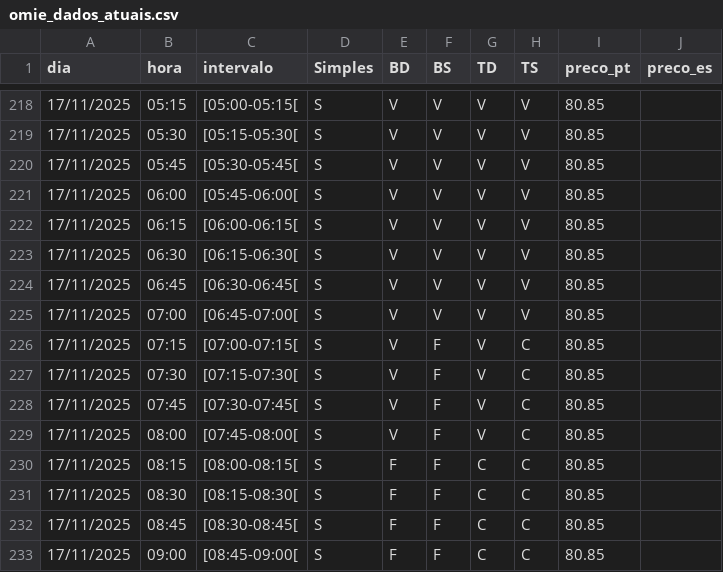
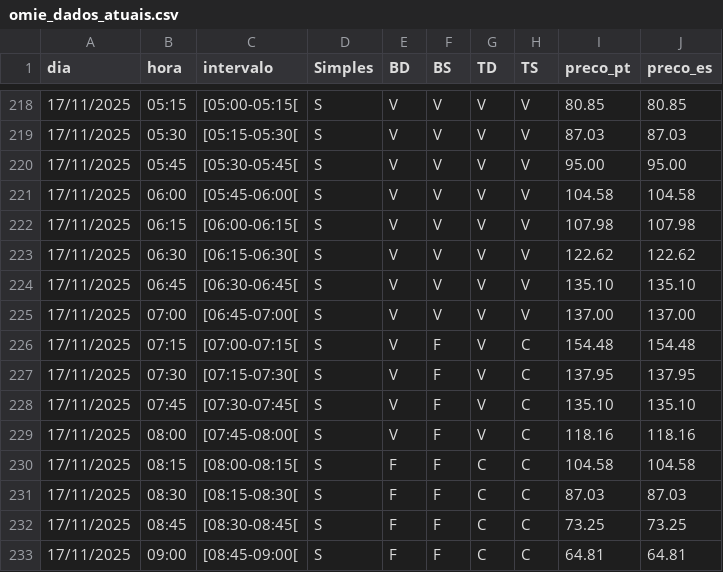
Before and after one commit to tiagofelicia/tiagofelicia.github.io, a CSV file: data/omie_dados_atuais.csv, drawn as a sheet; only a part is shown, gaps mark what is left out; the diff covers the shown part only.

```diff
--- a/data/omie_dados_atuais.csv
+++ b/data/omie_dados_atuais.csv
@@ -218,16 +218,16 @@
-17/11/2025,05:15,[05:00-05:15[,S,V,V,V,V,80.85,
-17/11/2025,05:30,[05:15-05:30[,S,V,V,V,V,80.85,
-17/11/2025,05:45,[05:30-05:45[,S,V,V,V,V,80.85,
-17/11/2025,06:00,[05:45-06:00[,S,V,V,V,V,80.85,
-17/11/2025,06:15,[06:00-06:15[,S,V,V,V,V,80.85,
-17/11/2025,06:30,[06:15-06:30[,S,V,V,V,V,80.85,
-17/11/2025,06:45,[06:30-06:45[,S,V,V,V,V,80.85,
-17/11/2025,07:00,[06:45-07:00[,S,V,V,V,V,80.85,
-17/11/2025,07:15,[07:00-07:15[,S,V,F,V,C,80.85,
-17/11/2025,07:30,[07:15-07:30[,S,V,F,V,C,80.85,
-17/11/2025,07:45,[07:30-07:45[,S,V,F,V,C,80.85,
-17/11/2025,08:00,[07:45-08:00[,S,V,F,V,C,80.85,
-17/11/2025,08:15,[08:00-08:15[,S,F,F,C,C,80.85,
-17/11/2025,08:30,[08:15-08:30[,S,F,F,C,C,80.85,
-17/11/2025,08:45,[08:30-08:45[,S,F,F,C,C,80.85,
-17/11/2025,09:00,[08:45-09:00[,S,F,F,C,C,80.85,
+17/11/2025,05:15,[05:00-05:15[,S,V,V,V,V,80.85,80.85
+17/11/2025,05:30,[05:15-05:30[,S,V,V,V,V,87.03,87.03
+17/11/2025,05:45,[05:30-05:45[,S,V,V,V,V,95.00,95.00
+17/11/2025,06:00,[05:45-06:00[,S,V,V,V,V,104.58,104.58
+17/11/2025,06:15,[06:00-06:15[,S,V,V,V,V,107.98,107.98
+17/11/2025,06:30,[06:15-06:30[,S,V,V,V,V,122.62,122.62
+17/11/2025,06:45,[06:30-06:45[,S,V,V,V,V,135.10,135.10
+17/11/2025,07:00,[06:45-07:00[,S,V,V,V,V,137.00,137.00
+17/11/2025,07:15,[07:00-07:15[,S,V,F,V,C,154.48,154.48
+17/11/2025,07:30,[07:15-07:30[,S,V,F,V,C,137.95,137.95
+17/11/2025,07:45,[07:30-07:45[,S,V,F,V,C,135.10,135.10
+17/11/2025,08:00,[07:45-08:00[,S,V,F,V,C,118.16,118.16
+17/11/2025,08:15,[08:00-08:15[,S,F,F,C,C,104.58,104.58
+17/11/2025,08:30,[08:15-08:30[,S,F,F,C,C,87.03,87.03
+17/11/2025,08:45,[08:30-08:45[,S,F,F,C,C,73.25,73.25
+17/11/2025,09:00,[08:45-09:00[,S,F,F,C,C,64.81,64.81
```
Also changed, not shown: 161 edited cells elsewhere in this file.
